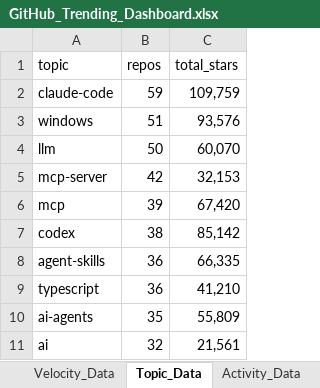
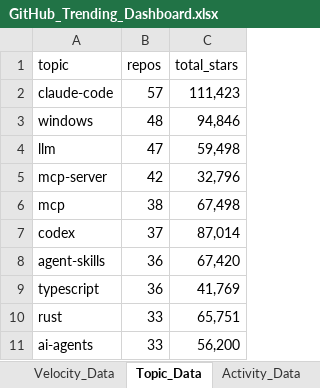
Before and after one commit to DishantBhere/GitHub-ETL-Engine-V2, an Excel workbook: GitHub_Trending_Dashboard.xlsx, sheet Topic_Data, drawn as a sheet; values as stored, in another font and other column widths than the file's, no borders; table styles not drawn; removed rows and columns are numbered as before the commit, all else as after; the diff names each change by its address in the sheet, - before the commit and + after, or states it on an @@ line.

```diff
--- a/GitHub_Trending_Dashboard.xlsx (sheet Topic_Data)
+++ b/GitHub_Trending_Dashboard.xlsx (sheet Topic_Data)
-B2 (repos): 59
+B2 (repos): 57
-C2 (total_stars): 109,759
+C2 (total_stars): 111,423
-B3 (repos): 51
+B3 (repos): 48
-C3 (total_stars): 93,576
+C3 (total_stars): 94,846
-B4 (repos): 50
+B4 (repos): 47
-C4 (total_stars): 60,070
+C4 (total_stars): 59,498
-C5 (total_stars): 32,153
+C5 (total_stars): 32,796
-B6 (repos): 39
+B6 (repos): 38
-C6 (total_stars): 67,420
+C6 (total_stars): 67,498
-B7 (repos): 38
+B7 (repos): 37
-C7 (total_stars): 85,142
+C7 (total_stars): 87,014
-C8 (total_stars): 66,335
+C8 (total_stars): 67,420
-C9 (total_stars): 41,210
+C9 (total_stars): 41,769
+row 10: rust | 33 | 65,751
-B11 (repos): 35
+B11 (repos): 33
-C11 (total_stars): 55,809
+C11 (total_stars): 56,200
-row 11: ai | 32 | 21,561
```
Also changed, not shown: sheet Repo_Data, sheet Language_Data, sheet Velocity_Data, sheet Activity_Data, sheet Category_Data, sheet Config, 7 other files.
